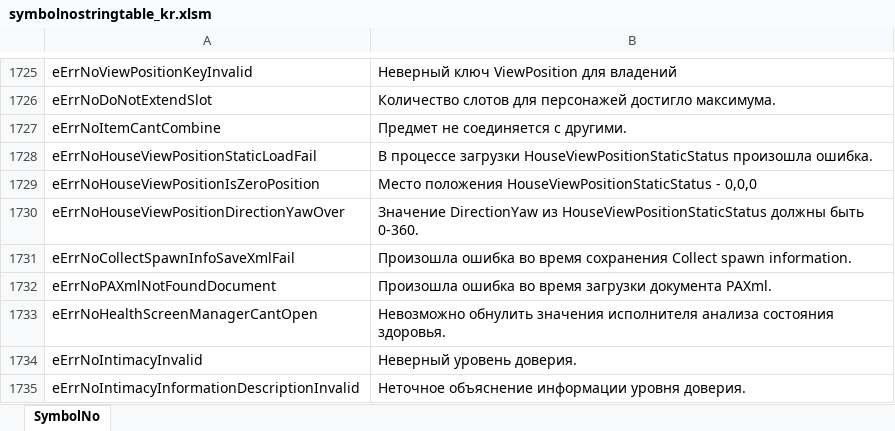
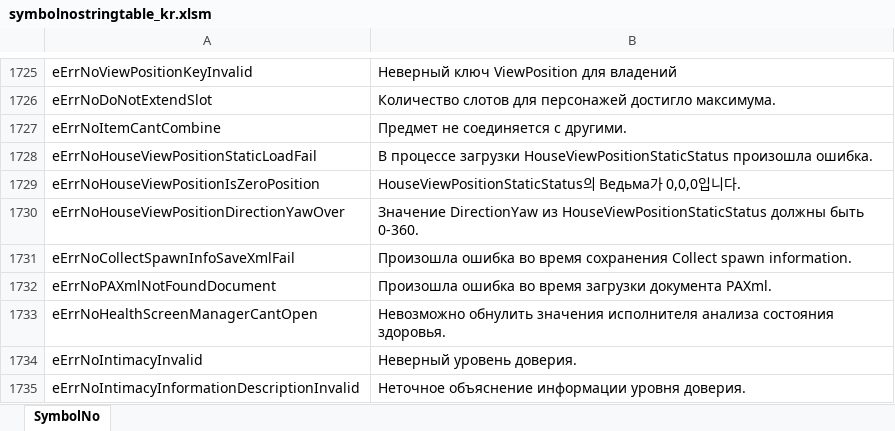
Before and after one commit to Lykii22/BDORUS, an Excel workbook: prestringtable/kr/symbolnostringtable_kr.xlsm, sheet SymbolNo, drawn as a sheet; only a part is shown, gaps mark what is left out; values as stored, in another font and other column widths than the file's, no borders; the diff names each change by its address in the sheet, - before the commit and + after, or states it on an @@ line.

```diff
--- a/prestringtable/kr/symbolnostringtable_kr.xlsm (sheet SymbolNo)
+++ b/prestringtable/kr/symbolnostringtable_kr.xlsm (sheet SymbolNo)
-B1729: Место положения HouseViewPositionStaticStatus - 0,0,0
+B1729: HouseViewPositionStaticStatus의 Ведьма가 0,0,0입니다.
```
Also changed, not shown: prestringtable/kr/stringtable_cutscene_kr.xlsm, prestringtable/kr/stringtable_kr.xlsm, 2 other files.
